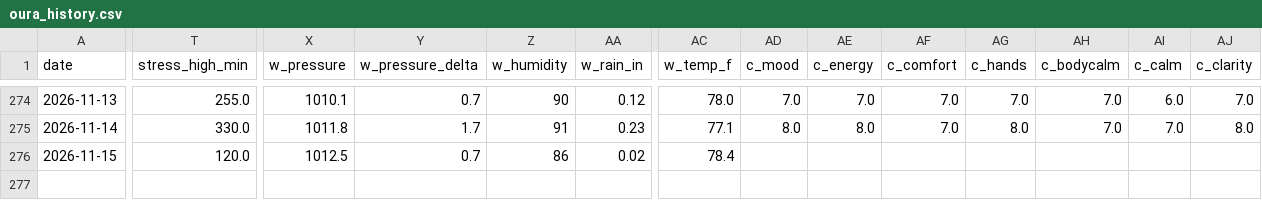
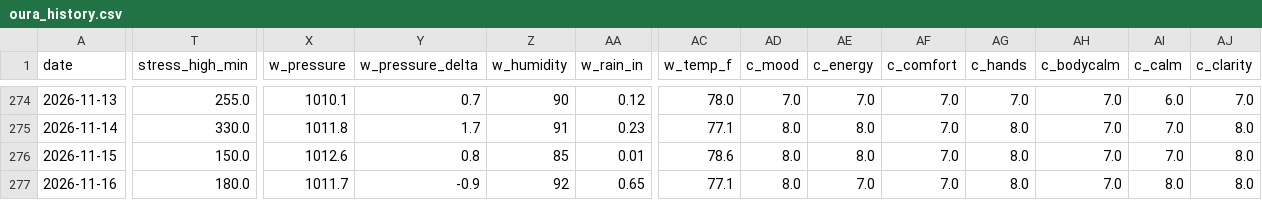
Before and after one commit to muggzzi/oura-notion-sync, a CSV file: docs/oura_history.csv, drawn as a sheet; only a part is shown, gaps mark what is left out; rows hold the shown columns only; the diff names each change by its address in the sheet, - before the commit and + after, or states it on an @@ line.

```diff
--- a/docs/oura_history.csv
+++ b/docs/oura_history.csv
-T276 (stress_high_min): 120.0
+T276 (stress_high_min): 150.0
-X276 (w_pressure): 1012.5
+X276 (w_pressure): 1012.6
-Y276 (w_pressure_delta): 0.7
+Y276 (w_pressure_delta): 0.8
-Z276 (w_humidity): 86
+Z276 (w_humidity): 85
-AA276 (w_rain_in): 0.02
+AA276 (w_rain_in): 0.01
-AC276 (w_temp_f): 78.4
+AC276 (w_temp_f): 78.6
-AD276 (c_mood): (empty)
+AD276 (c_mood): 8.0
-AE276 (c_energy): (empty)
+AE276 (c_energy): 8.0
-AF276 (c_comfort): (empty)
+AF276 (c_comfort): 7.0
-AG276 (c_hands): (empty)
+AG276 (c_hands): 8.0
-AH276 (c_bodycalm): (empty)
+AH276 (c_bodycalm): 7.0
-AI276 (c_calm): (empty)
+AI276 (c_calm): 7.0
-AJ276 (c_clarity): (empty)
+AJ276 (c_clarity): 8.0
+row 277: 2026-11-16 | 180.0 | 1011.7 | -0.9 | 92 | 0.65 | 77.1 | 8.0 | 7.0 | 7.0 | 8.0 | 7.0 | 8.0 | 8.0
```
